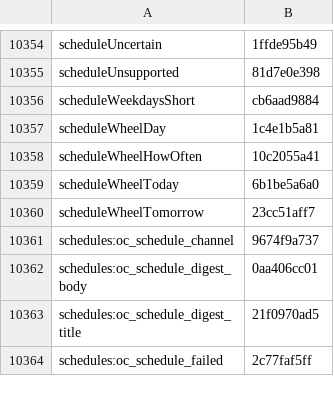
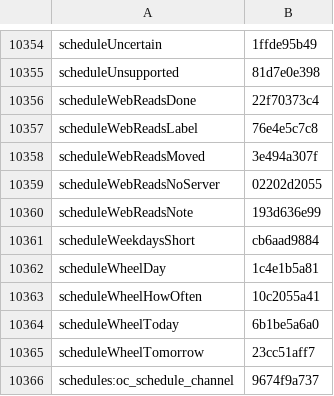
Before and after one commit to Eslamasabry/opencode-mobile-next, a TSV file: native/tools/strings/translation-state/ar.tsv, drawn as a sheet; only a part is shown, gaps mark what is left out; the shorter side is filled out with more unchanged rows.

```diff
--- a/native/tools/strings/translation-state/ar.tsv
+++ b/native/tools/strings/translation-state/ar.tsv
@@ -10355,2 +10355,7 @@ scheduleUncertain	1ffde95b49
 scheduleUnsupported	81d7e0e398
+scheduleWebReadsDone	22f70373c4
+scheduleWebReadsLabel	76e4e5c7c8
+scheduleWebReadsMoved	3e494a307f
+scheduleWebReadsNoServer	02202d2055
+scheduleWebReadsNote	193d636e99
 scheduleWeekdaysShort	cb6aad9884
```
Also changed, not shown: native/tools/strings/translation-state/es.tsv, native/tools/strings/translation-state/fr.tsv, 30 other files.
